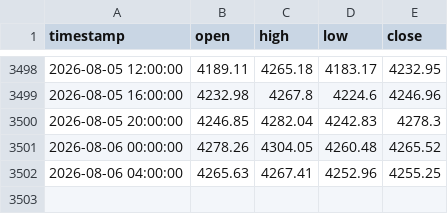
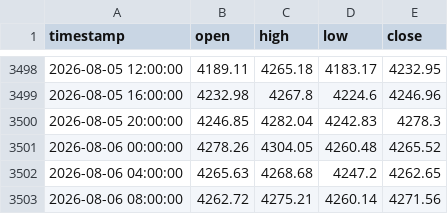
Before and after one commit to evan7646-cloud/Gold_Strategy_Watch, a CSV file: comex_gc1!_4h.csv, drawn as a sheet; only a part is shown, gaps mark what is left out.

```diff
--- a/comex_gc1!_4h.csv
+++ b/comex_gc1!_4h.csv
@@ -3501,2 +3501,3 @@ timestamp,open,high,low,close
 2026-08-06 00:00:00,4278.26,4304.05,4260.48,4265.52
-2026-08-06 04:00:00,4265.63,4267.41,4252.96,4255.25
+2026-08-06 04:00:00,4265.63,4268.68,4247.2,4262.65
+2026-08-06 08:00:00,4262.72,4275.21,4260.14,4271.56
```
Also changed, not shown: comex_gc1!_daily.csv, iceus_dxy_daily.csv, 1 other file.
